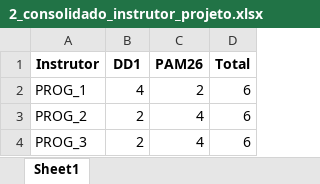
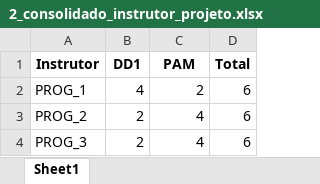
Before and after one commit to ffastIA/PlanejamentoTurmas, an Excel workbook: 2_consolidado_instrutor_projeto.xlsx, sheet Sheet1, drawn as a sheet; values as stored, in another font and other column widths than the file's, no borders; the diff names each change by its address in the sheet, - before the commit and + after, or states it on an @@ line.

```diff
--- a/2_consolidado_instrutor_projeto.xlsx (sheet Sheet1)
+++ b/2_consolidado_instrutor_projeto.xlsx (sheet Sheet1)
-C1: PAM26
+C1: PAM
```
Also changed, not shown: 1_carga_horaria_detalhada.xlsx, 10 other files.
